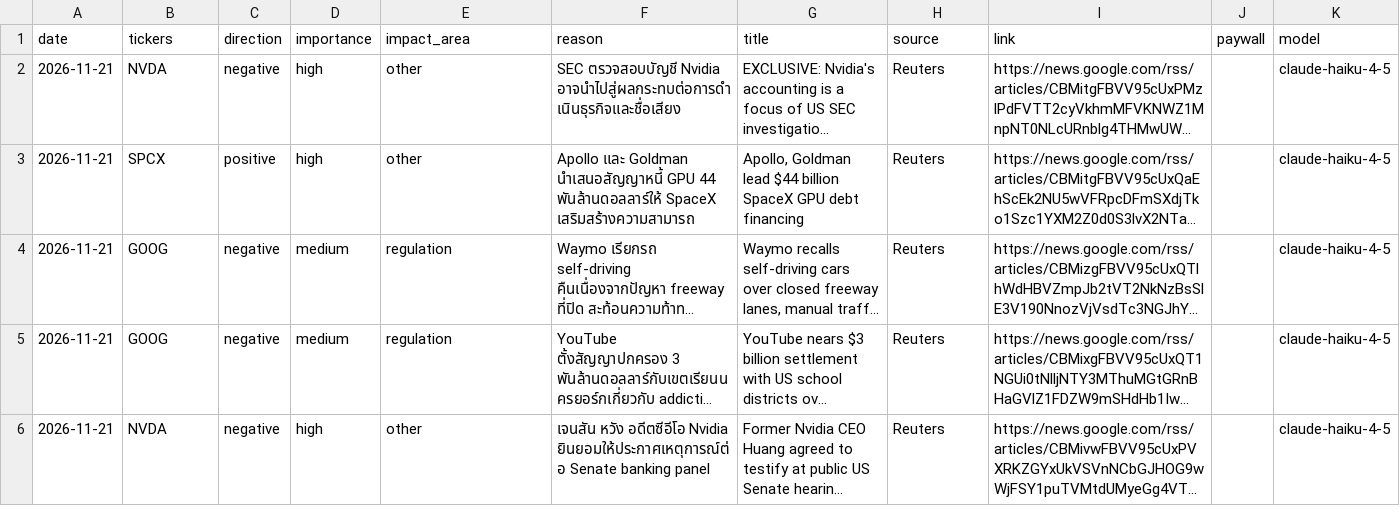
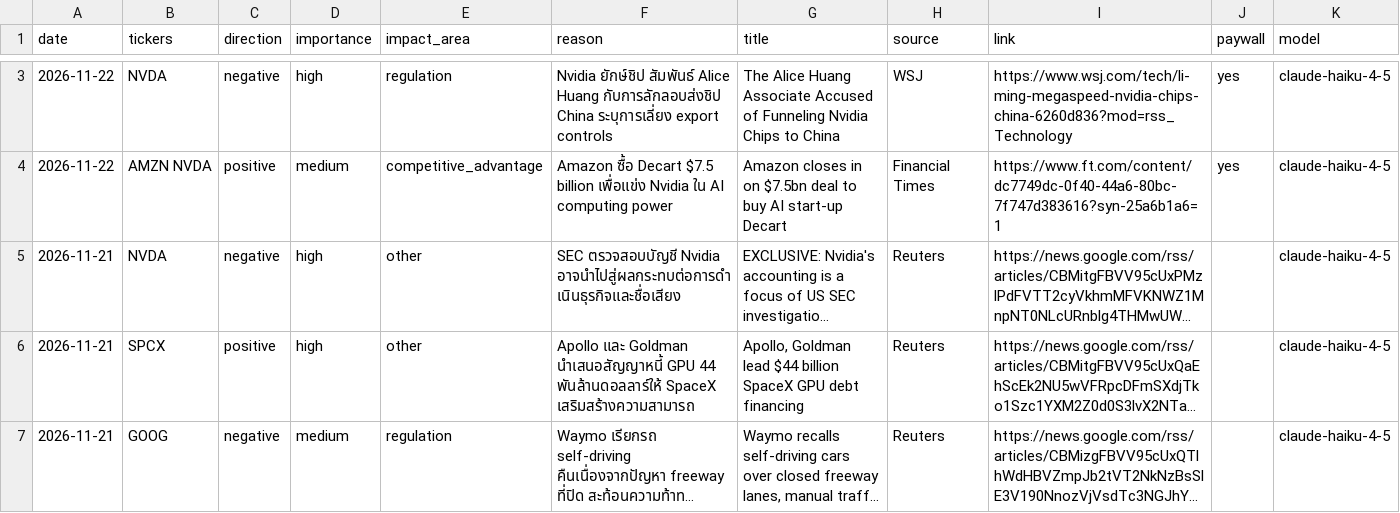
Before and after one commit to hcivapy/Finance_web, a CSV file: history/2026-11.csv, drawn as a sheet; only a part is shown, gaps mark what is left out; the shorter side is filled out with more unchanged rows; long unchanged cells end in …; the diff covers the shown part only; the diff names each change by its address in the sheet, - before the commit and + after, or states it on an @@ line.

```diff
--- a/history/2026-11.csv
+++ b/history/2026-11.csv
+row 3: 2026-11-22 | NVDA | negative | high | regulation | Nvidia ยักษ์ชิป สัมพันธ์ Alice Huang กับการลักลอบส่งชิป China ระบุการเลี่ยง export controls | The Alice Huang Associate Accused of Funneling Nvidia Chips to China | WSJ | https://www.wsj.com/tech/li-ming-megaspeed-nvidia-chips-china-6260d836?mod=rss_Technology | yes | claude-haiku-4-5
+row 4: 2026-11-22 | AMZN NVDA | positive | medium | competitive_advantage | Amazon ซื้อ Decart $7.5 billion เพื่อแข่ง Nvidia ใน AI computing power | Amazon closes in on $7.5bn deal to buy AI start-up Decart | Financial Times | https://www.ft.com/content/dc7749dc-0f40-44a6-80bc-7f747d383616?syn-25a6b1a6=1 | yes | claude-haiku-4-5
```
Also changed, not shown: 4 added rows elsewhere in this file, 6 other files.
